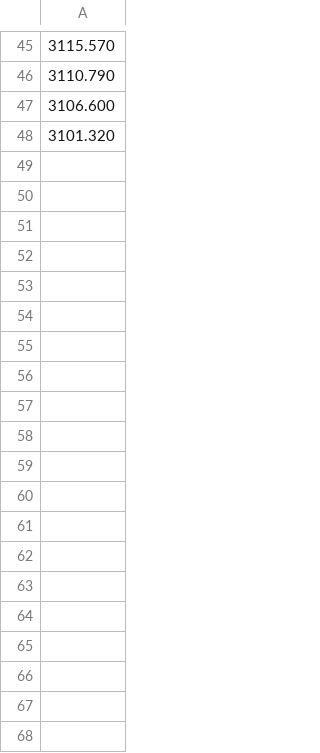
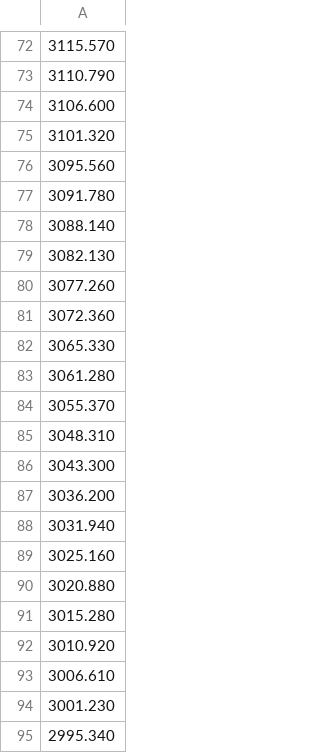
Before and after one commit to aedab/tradingview-webhook-alert, a CSV file: levels.csv, drawn as a sheet; only a part is shown, gaps mark what is left out; the diff covers the shown part only; the diff names each change by its address in the sheet, - before the commit and + after, or states it on an @@ line.

Commit message:
add all levels

```diff
--- a/levels.csv
+++ b/levels.csv
+row 76: 3095.560
+row 77: 3091.780
+row 78: 3088.140
+row 79: 3082.130
+row 80: 3077.260
+row 81: 3072.360
+row 82: 3065.330
+row 83: 3061.280
+row 84: 3055.370
+row 85: 3048.310
+row 86: 3043.300
+row 87: 3036.200
+row 88: 3031.940
+row 89: 3025.160
+row 90: 3020.880
+row 91: 3015.280
+row 92: 3010.920
+row 93: 3006.610
+row 94: 3001.230
+row 95: 2995.340
```
Also changed, not shown: 123 added rows elsewhere in this file.
